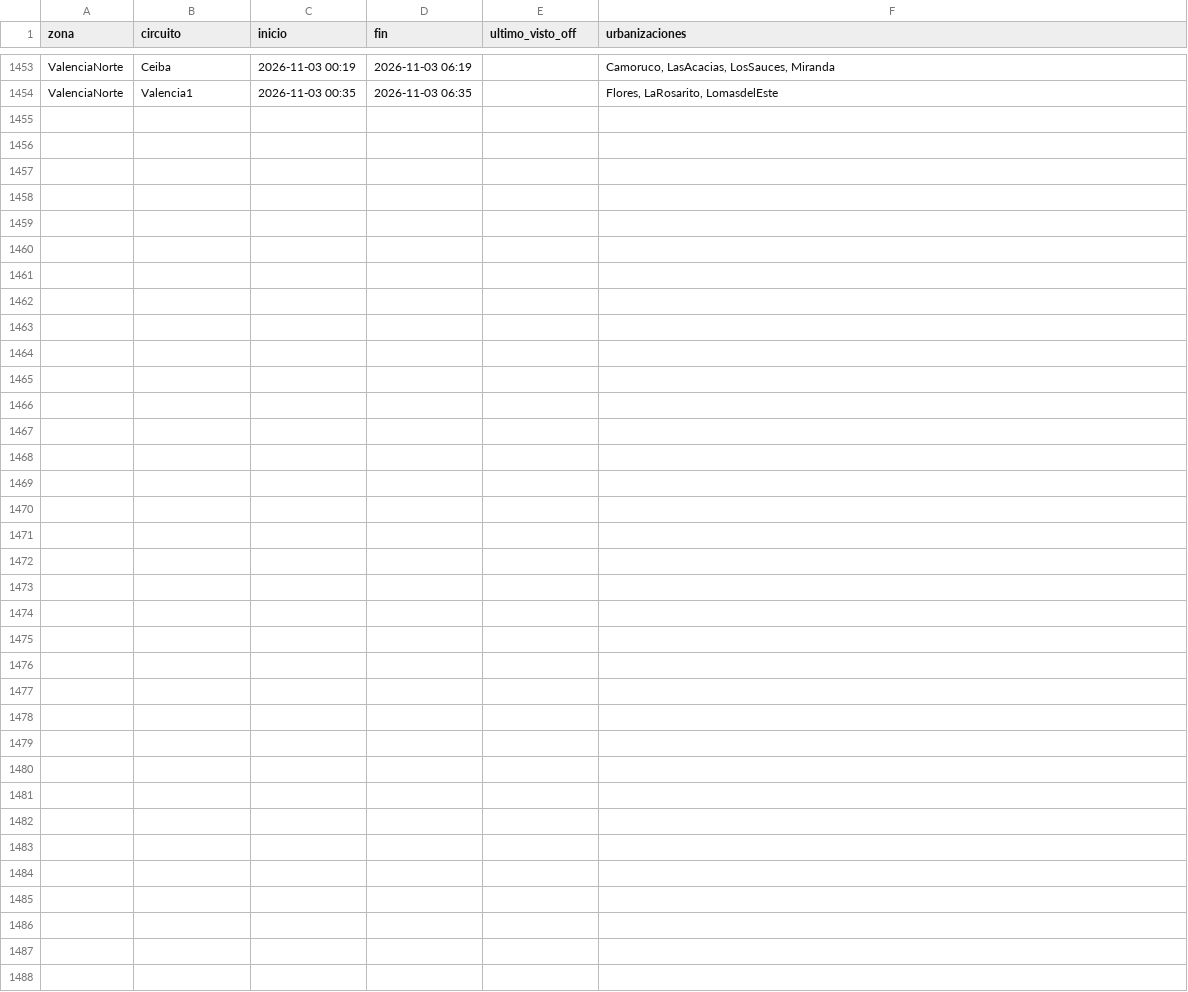
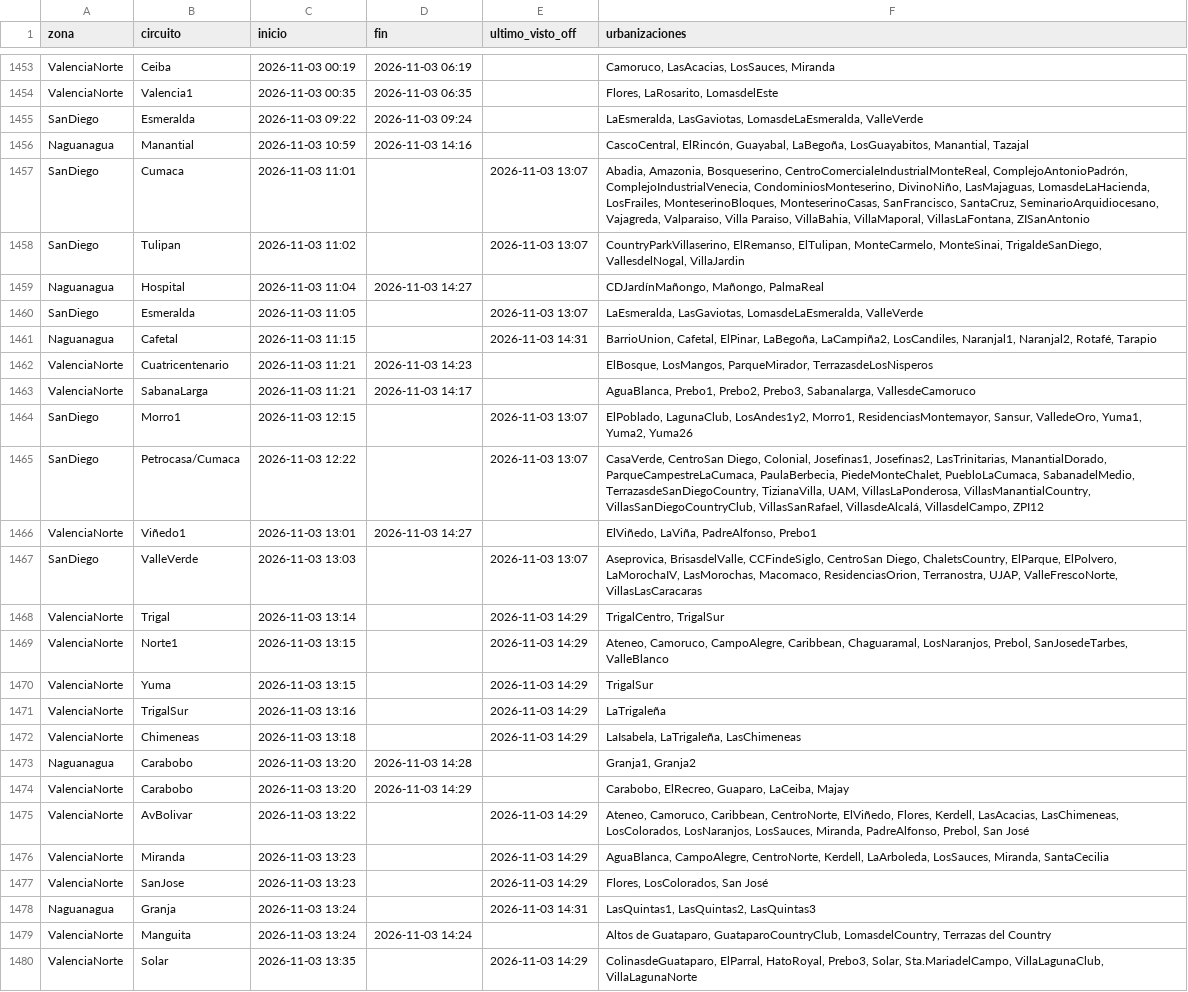
Before and after one commit to ricardotester12-glitch/cortes-luz-valencia, a CSV file: data/cortes.csv, drawn as a sheet; only a part is shown, gaps mark what is left out; the diff names each change by its address in the sheet, - before the commit and + after, or states it on an @@ line.

```diff
--- a/data/cortes.csv
+++ b/data/cortes.csv
+row 1455: SanDiego | Esmeralda | 2026-11-03 09:22 | 2026-11-03 09:24 |  | LaEsmeralda, LasGaviotas, LomasdeLaEsmeralda, ValleVerde
+row 1456: Naguanagua | Manantial | 2026-11-03 10:59 | 2026-11-03 14:16 |  | CascoCentral, ElRincón, Guayabal, LaBegoña, LosGuayabitos, Manantial, Tazajal
+row 1457: SanDiego | Cumaca | 2026-11-03 11:01 |  | 2026-11-03 13:07 | Abadia, Amazonia, Bosqueserino, CentroComercialeIndustrialMonteReal, ComplejoAntonioPadrón, ComplejoIndustrialVenecia, CondominiosMonteserino, DivinoNiño, LasMajaguas, LomasdeLaHacienda, LosFrailes, MonteserinoBloques, MonteserinoCasas, SanFrancisco, SantaCruz, SeminarioArquidiocesano, Vajagreda, Valparaiso, Villa Paraiso, VillaBahia, VillaMaporal, VillasLaFontana, ZISanAntonio
+row 1458: SanDiego | Tulipan | 2026-11-03 11:02 |  | 2026-11-03 13:07 | CountryParkVillaserino, ElRemanso, ElTulipan, MonteCarmelo, MonteSinai, TrigaldeSanDiego, VallesdelNogal, VillaJardin
+row 1459: Naguanagua | Hospital | 2026-11-03 11:04 | 2026-11-03 14:27 |  | CDJardínMañongo, Mañongo, PalmaReal
+row 1460: SanDiego | Esmeralda | 2026-11-03 11:05 |  | 2026-11-03 13:07 | LaEsmeralda, LasGaviotas, LomasdeLaEsmeralda, ValleVerde
+row 1461: Naguanagua | Cafetal | 2026-11-03 11:15 |  | 2026-11-03 14:31 | BarrioUnion, Cafetal, ElPinar, LaBegoña, LaCampiña2, LosCandiles, Naranjal1, Naranjal2, Rotafé, Tarapio
+row 1462: ValenciaNorte | Cuatricentenario | 2026-11-03 11:21 | 2026-11-03 14:23 |  | ElBosque, LosMangos, ParqueMirador, TerrazasdeLosNisperos
+row 1463: ValenciaNorte | SabanaLarga | 2026-11-03 11:21 | 2026-11-03 14:17 |  | AguaBlanca, Prebo1, Prebo2, Prebo3, Sabanalarga, VallesdeCamoruco
+row 1464: SanDiego | Morro1 | 2026-11-03 12:15 |  | 2026-11-03 13:07 | ElPoblado, LagunaClub, LosAndes1y2, Morro1, ResidenciasMontemayor, Sansur, ValledeOro, Yuma1, Yuma2, Yuma26
+row 1465: SanDiego | Petrocasa/Cumaca | 2026-11-03 12:22 |  | 2026-11-03 13:07 | CasaVerde, CentroSan Diego, Colonial, Josefinas1, Josefinas2, LasTrinitarias, ManantialDorado, ParqueCampestreLaCumaca, PaulaBerbecia, PiedeMonteChalet, PuebloLaCumaca, SabanadelMedio, TerrazasdeSanDiegoCountry, TizianaVilla, UAM, VillasLaPonderosa, VillasManantialCountry, VillasSanDiegoCountryClub, VillasSanRafael, VillasdeAlcalá, VillasdelCampo, ZPI12
+row 1466: ValenciaNorte | Viñedo1 | 2026-11-03 13:01 | 2026-11-03 14:27 |  | ElViñedo, LaViña, PadreAlfonso, Prebo1
+row 1467: SanDiego | ValleVerde | 2026-11-03 13:03 |  | 2026-11-03 13:07 | Aseprovica, BrisasdelValle, CCFindeSiglo, CentroSan Diego, ChaletsCountry, ElParque, ElPolvero, LaMorochaIV, LasMorochas, Macomaco, ResidenciasOrion, Terranostra, UJAP, ValleFrescoNorte, VillasLasCaracaras
+row 1468: ValenciaNorte | Trigal | 2026-11-03 13:14 |  | 2026-11-03 14:29 | TrigalCentro, TrigalSur
+row 1469: ValenciaNorte | Norte1 | 2026-11-03 13:15 |  | 2026-11-03 14:29 | Ateneo, Camoruco, CampoAlegre, Caribbean, Chaguaramal, LosNaranjos, Prebol, SanJosedeTarbes, ValleBlanco
+row 1470: ValenciaNorte | Yuma | 2026-11-03 13:15 |  | 2026-11-03 14:29 | TrigalSur
+row 1471: ValenciaNorte | TrigalSur | 2026-11-03 13:16 |  | 2026-11-03 14:29 | LaTrigaleña
+row 1472: ValenciaNorte | Chimeneas | 2026-11-03 13:18 |  | 2026-11-03 14:29 | LaIsabela, LaTrigaleña, LasChimeneas
+row 1473: Naguanagua | Carabobo | 2026-11-03 13:20 | 2026-11-03 14:28 |  | Granja1, Granja2
+row 1474: ValenciaNorte | Carabobo | 2026-11-03 13:20 | 2026-11-03 14:29 |  | Carabobo, ElRecreo, Guaparo, LaCeiba, Majay
+row 1475: ValenciaNorte | AvBolivar | 2026-11-03 13:22 |  | 2026-11-03 14:29 | Ateneo, Camoruco, Caribbean, CentroNorte, ElViñedo, Flores, Kerdell, LasAcacias, LasChimeneas, LosColorados, LosNaranjos, LosSauces, Miranda, PadreAlfonso, Prebol, San José
+row 1476: ValenciaNorte | Miranda | 2026-11-03 13:23 |  | 2026-11-03 14:29 | AguaBlanca, CampoAlegre, CentroNorte, Kerdell, LaArboleda, LosSauces, Miranda, SantaCecilia
+row 1477: ValenciaNorte | SanJose | 2026-11-03 13:23 |  | 2026-11-03 14:29 | Flores, LosColorados, San José
+row 1478: Naguanagua | Granja | 2026-11-03 13:24 |  | 2026-11-03 14:31 | LasQuintas1, LasQuintas2, LasQuintas3
+row 1479: ValenciaNorte | Manguita | 2026-11-03 13:24 | 2026-11-03 14:24 |  | Altos de Guataparo, GuataparoCountryClub, LomasdelCountry, Terrazas del Country
+row 1480: ValenciaNorte | Solar | 2026-11-03 13:35 |  | 2026-11-03 14:29 | ColinasdeGuataparo, ElParral, HatoRoyal, Prebo3, Solar, Sta.MariadelCampo, VillaLagunaClub, VillaLagunaNorte
```
Also changed, not shown: data/reportes.csv, 1 other file.
